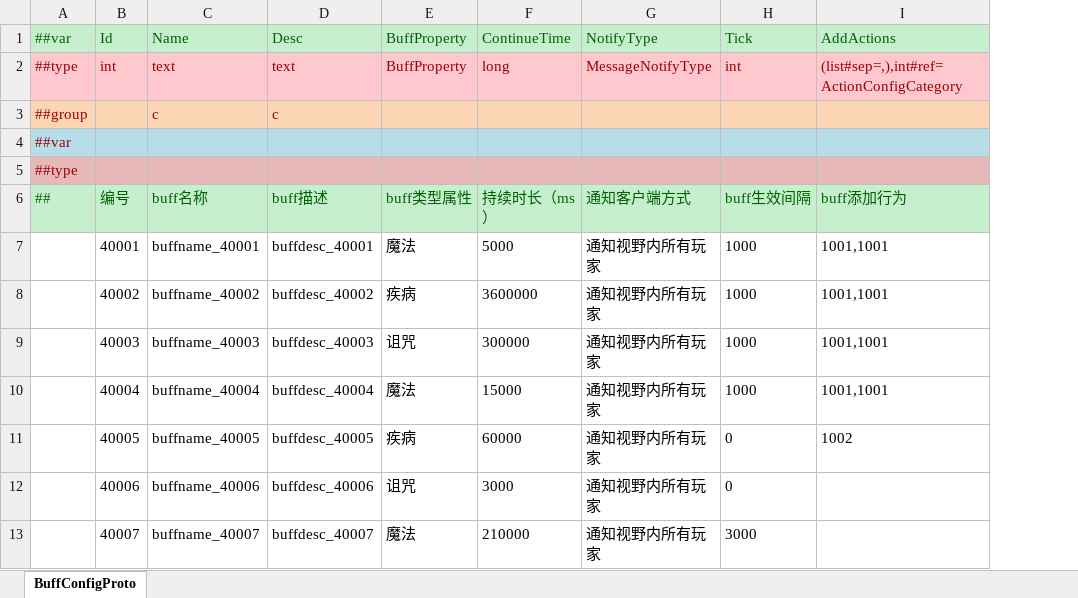
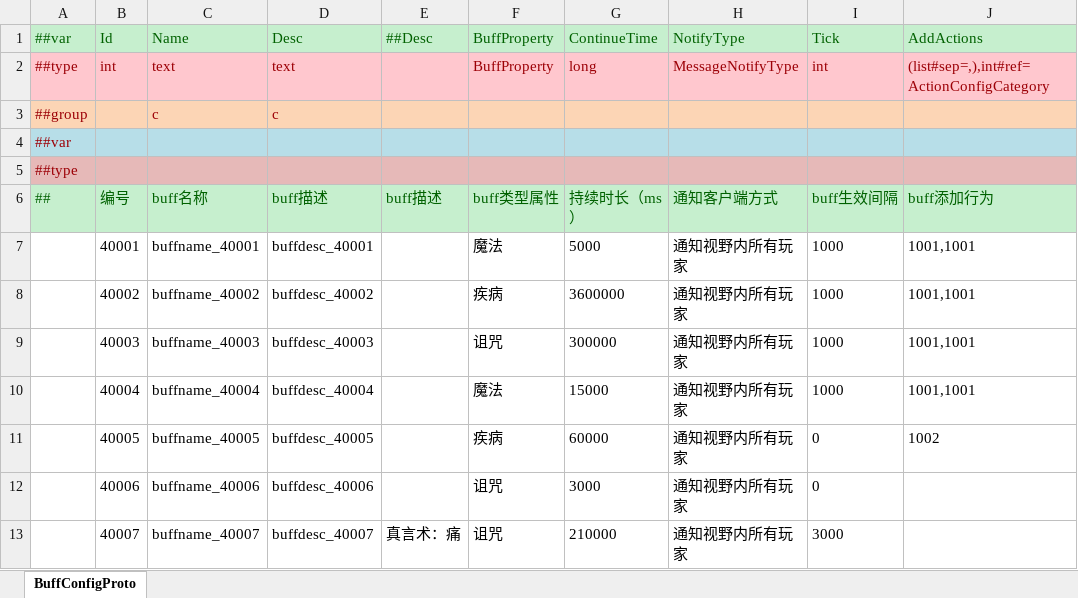
Before and after one commit to zeusyu2013/ET_Spring, an Excel workbook: Unity/Assets/Config/Excel/BuffConfig.xlsx, sheet BuffConfigProto, drawn as a sheet; only a part is shown; values as stored, in another font and other column widths than the file's, no borders; addresses are those after the commit; the diff names each change by its address in the sheet, - before the commit and + after, or states it on an @@ line.

```diff
--- a/Unity/Assets/Config/Excel/BuffConfig.xlsx (sheet BuffConfigProto)
+++ b/Unity/Assets/Config/Excel/BuffConfig.xlsx (sheet BuffConfigProto)
+column E, rows 1-13: ##Desc |  |  |  |  | buff描述 |  |  |  |  |  |  | 真言术：痛
-F13: 魔法
+F13: 诅咒
```
Also changed, not shown: Unity/Assets/Config/Excel/ActionConfig.xlsx, Unity/Assets/Config/Excel/CastConfig.xlsx, 38 other files.
